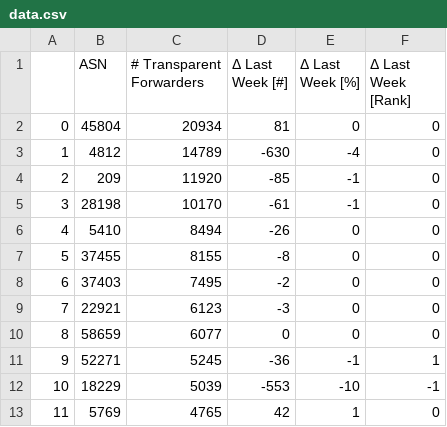
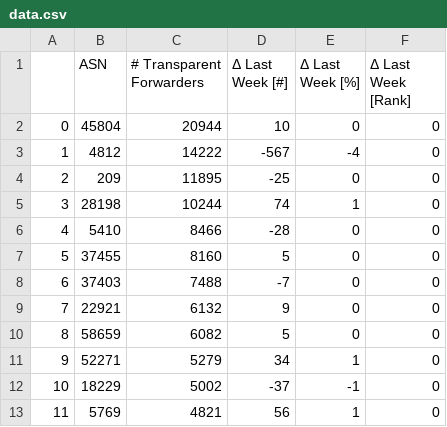
Before and after one commit to netd-tud/odns.secnow.net, a CSV file: _data/data.csv, drawn as a sheet; only a part is shown; the diff covers the shown part only.

```diff
--- a/_data/data.csv
+++ b/_data/data.csv
@@ -1,13 +1,13 @@
 ,ASN,# Transparent Forwarders,Δ Last Week [#],Δ Last Week [%],Δ Last Week [Rank]
-0,45804,20934,81,0,0
-1,4812,14789,-630,-4,0
-2,209,11920,-85,-1,0
-3,28198,10170,-61,-1,0
-4,5410,8494,-26,0,0
-5,37455,8155,-8,0,0
-6,37403,7495,-2,0,0
-7,22921,6123,-3,0,0
-8,58659,6077,0,0,0
-9,52271,5245,-36,-1,1
-10,18229,5039,-553,-10,-1
-11,5769,4765,42,1,0
+0,45804,20944,10,0,0
+1,4812,14222,-567,-4,0
+2,209,11895,-25,0,0
+3,28198,10244,74,1,0
+4,5410,8466,-28,0,0
+5,37455,8160,5,0,0
+6,37403,7488,-7,0,0
+7,22921,6132,9,0,0
+8,58659,6082,5,0,0
+9,52271,5279,34,1,0
+10,18229,5002,-37,-1,0
+11,5769,4821,56,1,0
```
Also changed, not shown: 135 edited cells elsewhere in this file, 5 other files.
